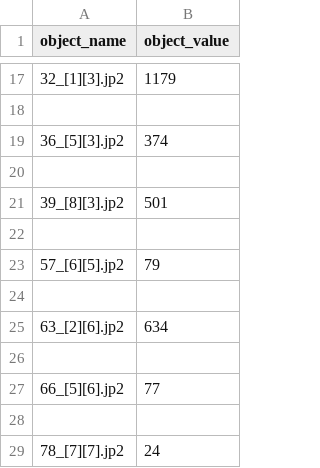
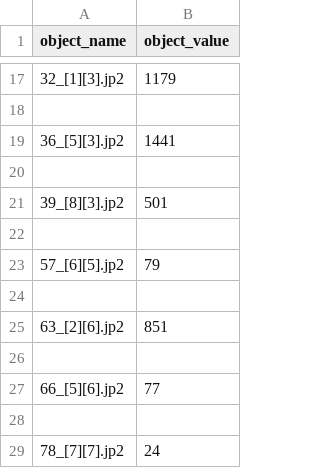
Before and after one commit to CappielloAntonio/Cell-Counter, a CSV file: CSV/mycsv.csv, drawn as a sheet; only a part is shown, gaps mark what is left out.

```diff
--- a/CSV/mycsv.csv
+++ b/CSV/mycsv.csv
@@ -18,3 +18,3 @@ object_name,object_value
 
-36_[5][3].jp2,374
+36_[5][3].jp2,1441
 
@@ -24,3 +24,3 @@ object_name,object_value
 
-63_[2][6].jp2,634
+63_[2][6].jp2,851
 
```
Also changed, not shown: CSV/sorted_mycsv.csv, 20 other files.
